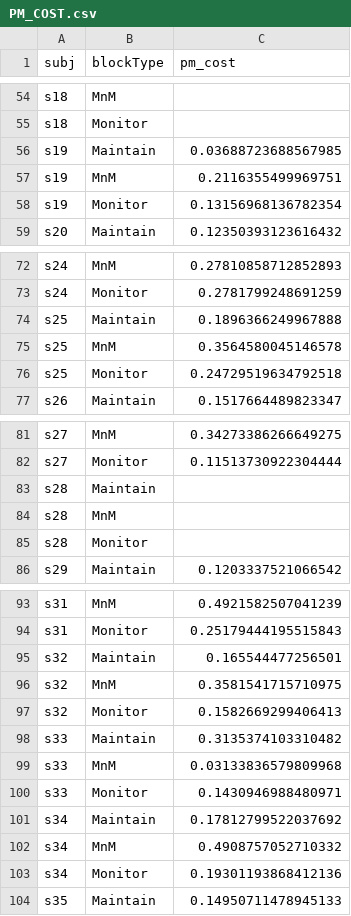
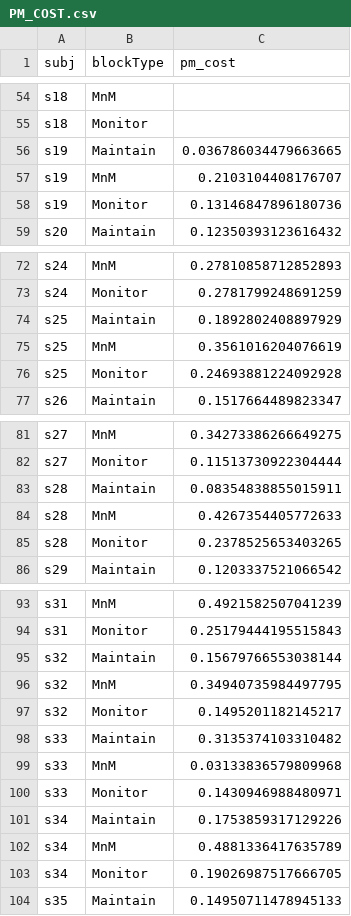
Before and after one commit to LewisPeacockLab/monitain, a CSV file: analysis/output/csvs/PM_COST.csv, drawn as a sheet; only a part is shown, gaps mark what is left out; the diff covers the shown part only.

```diff
--- a/analysis/output/csvs/PM_COST.csv
+++ b/analysis/output/csvs/PM_COST.csv
@@ -55,5 +55,5 @@ s18,MnM,
 s18,Monitor,
-s19,Maintain,0.03688723688567985
-s19,MnM,0.2116355499969751
-s19,Monitor,0.13156968136782354
+s19,Maintain,0.036786034479663665
+s19,MnM,0.2103104408176707
+s19,Monitor,0.13146847896180736
 s20,Maintain,0.12350393123616432
@@ -73,5 +73,5 @@ s24,MnM,0.27810858712852893
 s24,Monitor,0.2781799248691259
-s25,Maintain,0.1896366249967888
-s25,MnM,0.3564580045146578
-s25,Monitor,0.24729519634792518
+s25,Maintain,0.1892802408897929
+s25,MnM,0.3561016204076619
+s25,Monitor,0.24693881224092928
 s26,Maintain,0.1517664489823347
@@ -82,5 +82,5 @@ s27,MnM,0.34273386266649275
 s27,Monitor,0.11513730922304444
-s28,Maintain,
-s28,MnM,
-s28,Monitor,
+s28,Maintain,0.08354838855015911
+s28,MnM,0.4267354405772633
+s28,Monitor,0.2378525653403265
 s29,Maintain,0.1203337521066542
@@ -94,5 +94,5 @@ s31,MnM,0.4921582507041239
 s31,Monitor,0.25179444195515843
-s32,Maintain,0.165544477256501
-s32,MnM,0.3581541715710975
-s32,Monitor,0.1582669299406413
+s32,Maintain,0.15679766553038144
+s32,MnM,0.34940735984497795
+s32,Monitor,0.1495201182145217
 s33,Maintain,0.3135374103310482
@@ -100,5 +100,5 @@ s33,MnM,0.03133836579809968
 s33,Monitor,0.1430946988480971
-s34,Maintain,0.17812799522037692
-s34,MnM,0.4908757052710332
-s34,Monitor,0.19301193868412136
+s34,Maintain,0.1753859317129226
+s34,MnM,0.4881336417635789
+s34,Monitor,0.19026987517666705
 s35,Maintain,0.14950711478945133
```
Also changed, not shown: 2 edited cells elsewhere in this file, analysis/output/csvs/ALL.csv, 19 other files.
